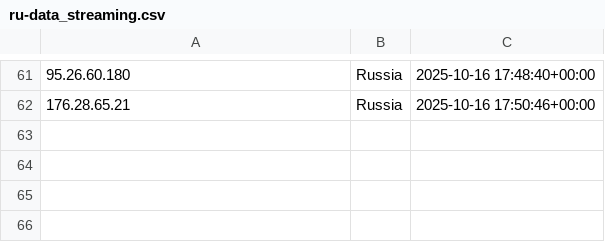
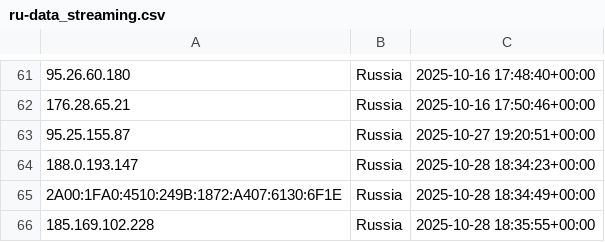
Before and after one commit to kochenderferc/wikipedia-political-context, a CSV file: data/ru-data_streaming.csv, drawn as a sheet; only a part is shown, gaps mark what is left out.

```diff
--- a/data/ru-data_streaming.csv
+++ b/data/ru-data_streaming.csv
@@ -62 +62,5 @@
 176.28.65.21,Russia,2025-10-16 17:50:46+00:00
+95.25.155.87,Russia,2025-10-27 19:20:51+00:00
+188.0.193.147,Russia,2025-10-28 18:34:23+00:00
+2A00:1FA0:4510:249B:1872:A407:6130:6F1E,Russia,2025-10-28 18:34:49+00:00
+185.169.102.228,Russia,2025-10-28 18:35:55+00:00
```
Also changed, not shown: data/aggregate_csv_data/batching_data_total.csv, data/aggregate_csv_data/streaming_data_total.csv, 8 other files.
